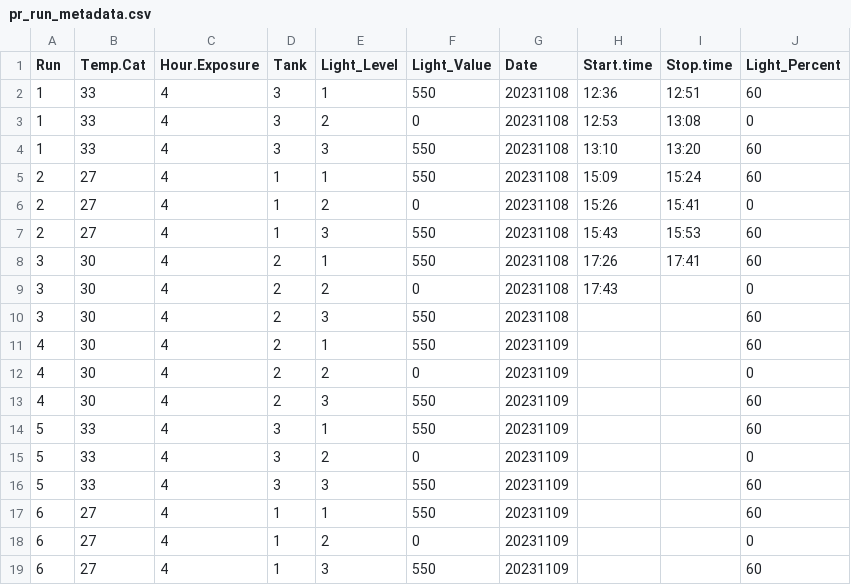
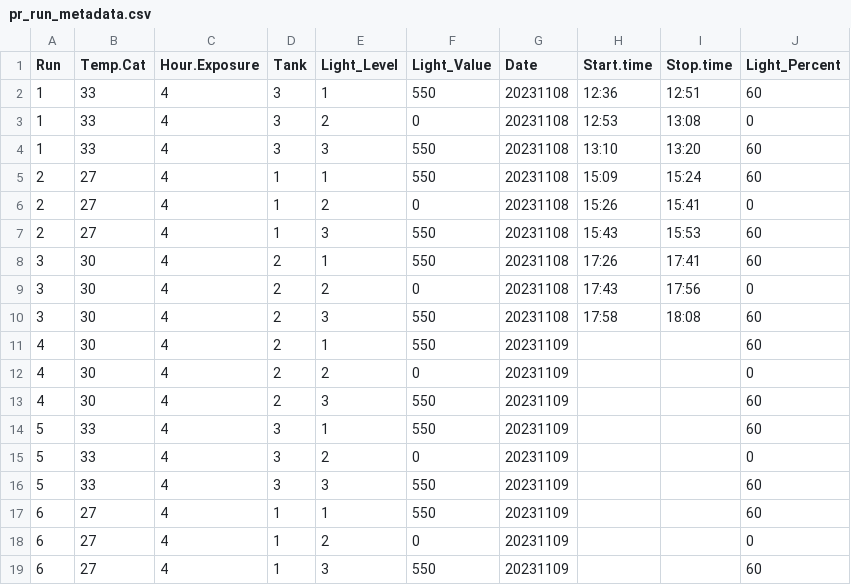
Before and after one commit to AHuffmyer/moorea_symbiotic_exchange_2023, a CSV file: data/p_r_rates/pr_run_metadata.csv, drawn as a sheet.

```diff
--- a/data/p_r_rates/pr_run_metadata.csv
+++ b/data/p_r_rates/pr_run_metadata.csv
@@ -8,4 +8,4 @@
 3,30,4,2,1,550,20231108,17:26,17:41,60
-3,30,4,2,2,0,20231108,17:43,,0
-3,30,4,2,3,550,20231108,,,60
+3,30,4,2,2,0,20231108,17:43,17:56,0
+3,30,4,2,3,550,20231108,17:58,18:08,60
 4,30,4,2,1,550,20231109,,,60
```
Also changed, not shown: 49 other files.
